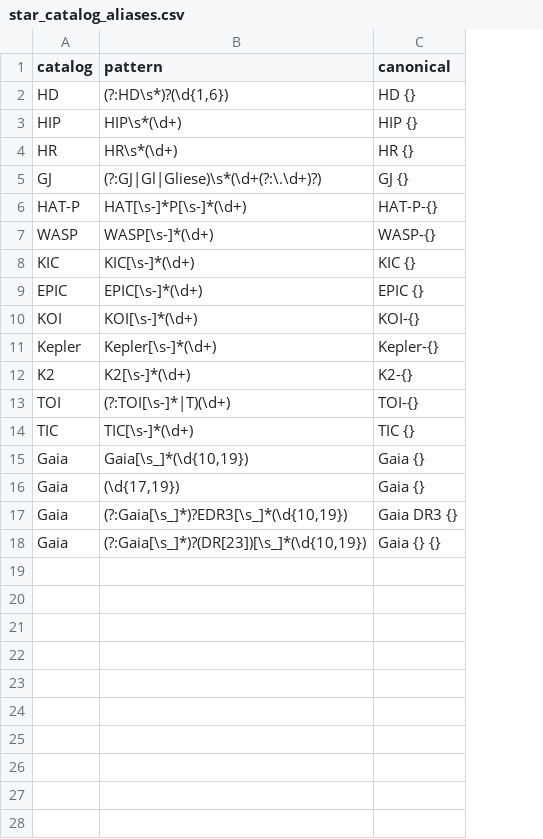
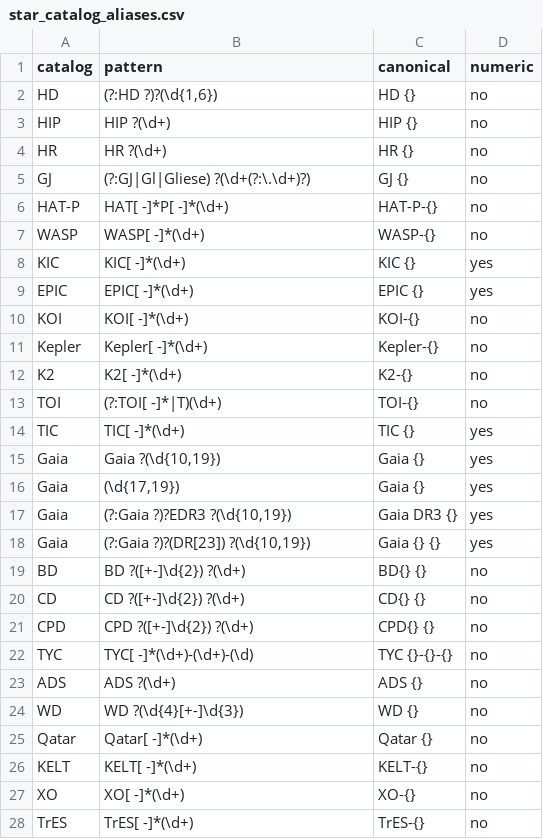
Before and after one commit to Keck-DataReductionPipelines/KPF-Pipeline, a CSV file: reference/star_catalog_aliases.csv, drawn as a sheet; the diff names each change by its address in the sheet, - before the commit and + after, or states it on an @@ line.

```diff
--- a/reference/star_catalog_aliases.csv
+++ b/reference/star_catalog_aliases.csv
+column D (numeric), rows 2-18: no | no | no | no | no | no | yes | yes | no | no | no | no | yes | yes | yes | yes | yes
-B2 (pattern): (?:HD\s*)?(\d{1,6})
+B2 (pattern): (?:HD ?)?(\d{1,6})
-B3 (pattern): HIP\s*(\d+)
+B3 (pattern): HIP ?(\d+)
-B4 (pattern): HR\s*(\d+)
+B4 (pattern): HR ?(\d+)
-B5 (pattern): (?:GJ|Gl|Gliese)\s*(\d+(?:\.\d+)?)
+B5 (pattern): (?:GJ|Gl|Gliese) ?(\d+(?:\.\d+)?)
-B6 (pattern): HAT[\s-]*P[\s-]*(\d+)
+B6 (pattern): HAT[ -]*P[ -]*(\d+)
-B7 (pattern): WASP[\s-]*(\d+)
+B7 (pattern): WASP[ -]*(\d+)
-B8 (pattern): KIC[\s-]*(\d+)
+B8 (pattern): KIC[ -]*(\d+)
-B9 (pattern): EPIC[\s-]*(\d+)
+B9 (pattern): EPIC[ -]*(\d+)
-B10 (pattern): KOI[\s-]*(\d+)
+B10 (pattern): KOI[ -]*(\d+)
-B11 (pattern): Kepler[\s-]*(\d+)
+B11 (pattern): Kepler[ -]*(\d+)
-B12 (pattern): K2[\s-]*(\d+)
+B12 (pattern): K2[ -]*(\d+)
-B13 (pattern): (?:TOI[\s-]*|T)(\d+)
+B13 (pattern): (?:TOI[ -]*|T)(\d+)
-B14 (pattern): TIC[\s-]*(\d+)
+B14 (pattern): TIC[ -]*(\d+)
-B15 (pattern): Gaia[\s_]*(\d{10,19})
+B15 (pattern): Gaia ?(\d{10,19})
-B17 (pattern): (?:Gaia[\s_]*)?EDR3[\s_]*(\d{10,19})
+B17 (pattern): (?:Gaia ?)?EDR3 ?(\d{10,19})
-B18 (pattern): (?:Gaia[\s_]*)?(DR[23])[\s_]*(\d{10,19})
+B18 (pattern): (?:Gaia ?)?(DR[23]) ?(\d{10,19})
+row 19: BD | BD ?([+-]\d{2}) ?(\d+) | BD{} {} | no
+row 20: CD | CD ?([+-]\d{2}) ?(\d+) | CD{} {} | no
+row 21: CPD | CPD ?([+-]\d{2}) ?(\d+) | CPD{} {} | no
+row 22: TYC | TYC[ -]*(\d+)-(\d+)-(\d) | TYC {}-{}-{} | no
+row 23: ADS | ADS ?(\d+) | ADS {} | no
+row 24: WD | WD ?(\d{4}[+-]\d{3}) | WD {} | no
+row 25: Qatar | Qatar[ -]*(\d+) | Qatar {} | no
+row 26: KELT | KELT[ -]*(\d+) | KELT-{} | no
+row 27: XO | XO[ -]*(\d+) | XO-{} | no
+row 28: TrES | TrES[ -]*(\d+) | TrES-{} | no
```
Also changed, not shown: 9 other files.
